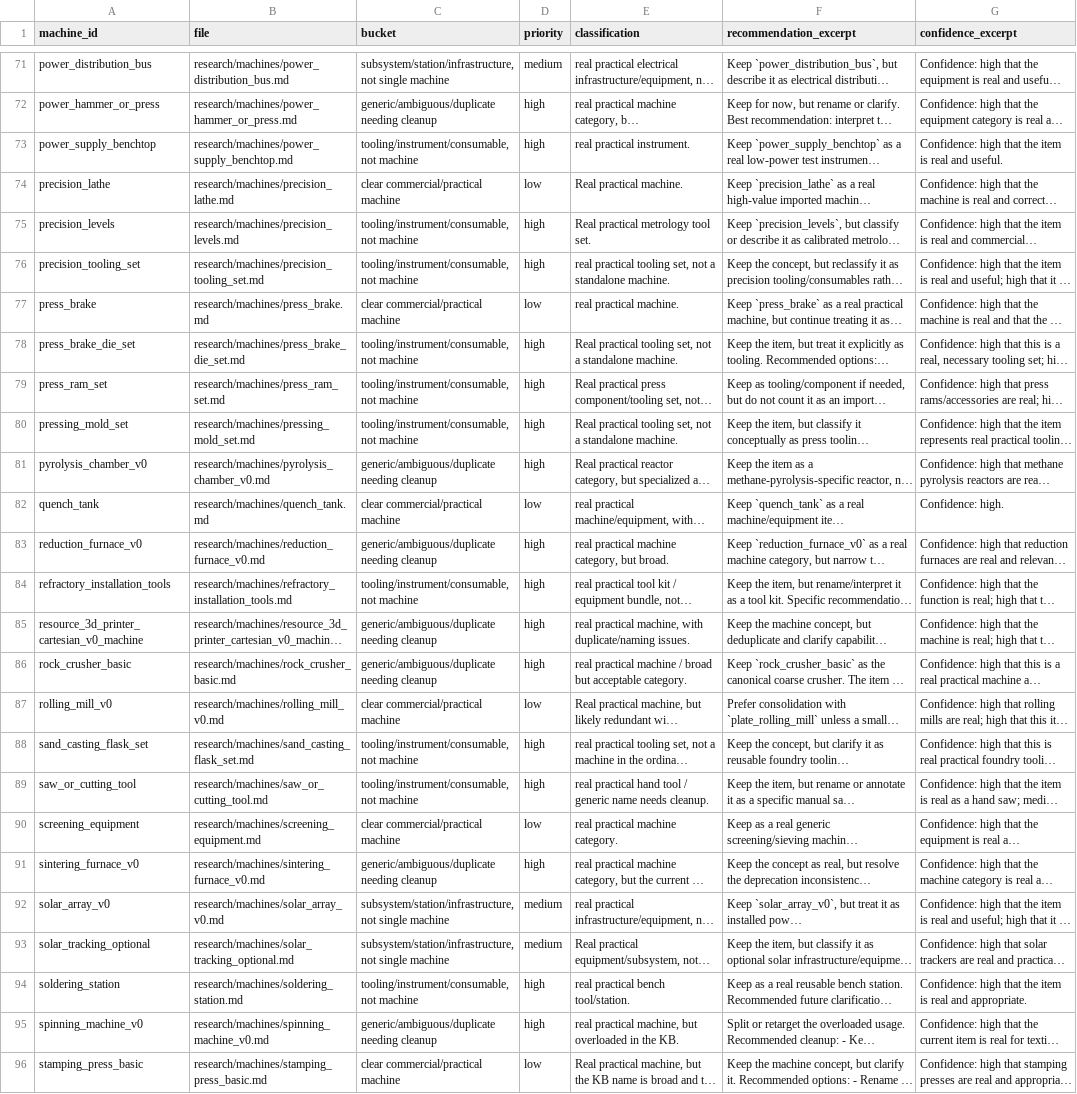
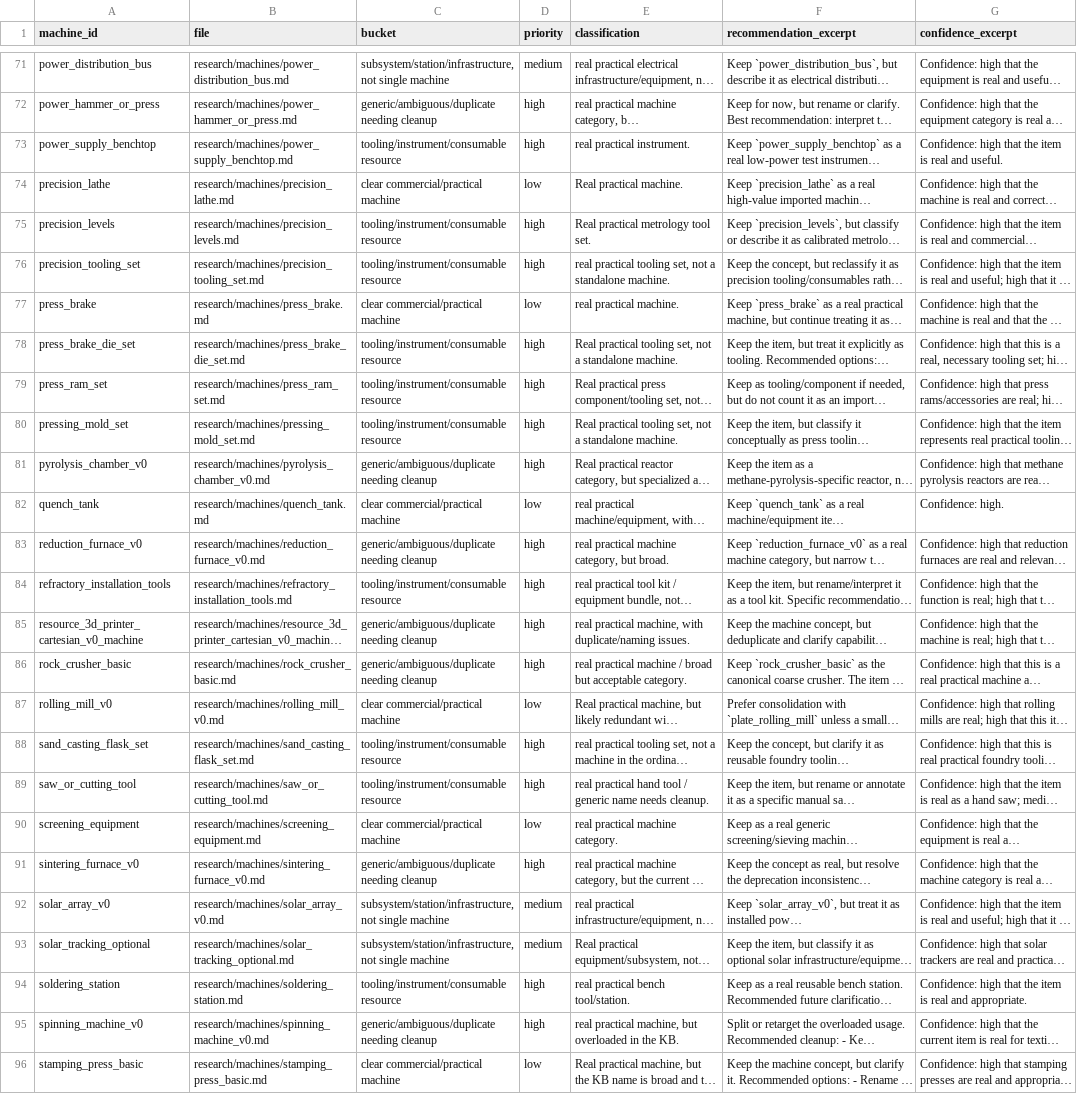
Before and after one commit to aniemerg/seres, a CSV file: research/machines_analysis/machine_research_triage.csv, drawn as a sheet; only a part is shown, gaps mark what is left out; long unchanged cells end in …; the diff covers the shown part only; the diff names each change by its address in the sheet, - before the commit and + after, or states it on an @@ line.

Commit message:
Clarify machine research resource terminology

```diff
--- a/research/machines_analysis/machine_research_triage.csv
+++ b/research/machines_analysis/machine_research_triage.csv
-C73 (bucket): tooling/instrument/consumable, not machine
+C73 (bucket): tooling/instrument/consumable resource
-C75:C76 (bucket): tooling/instrument/consumable, not machine
+C75:C76 (bucket): tooling/instrument/consumable resource
-C78:C80 (bucket): tooling/instrument/consumable, not machine
+C78:C80 (bucket): tooling/instrument/consumable resource
-C84 (bucket): tooling/instrument/consumable, not machine
+C84 (bucket): tooling/instrument/consumable resource
-C88:C89 (bucket): tooling/instrument/consumable, not machine
+C88:C89 (bucket): tooling/instrument/consumable resource
-C94 (bucket): tooling/instrument/consumable, not machine
+C94 (bucket): tooling/instrument/consumable resource
```
Also changed, not shown: 28 edited cells elsewhere in this file, 1 other file.
